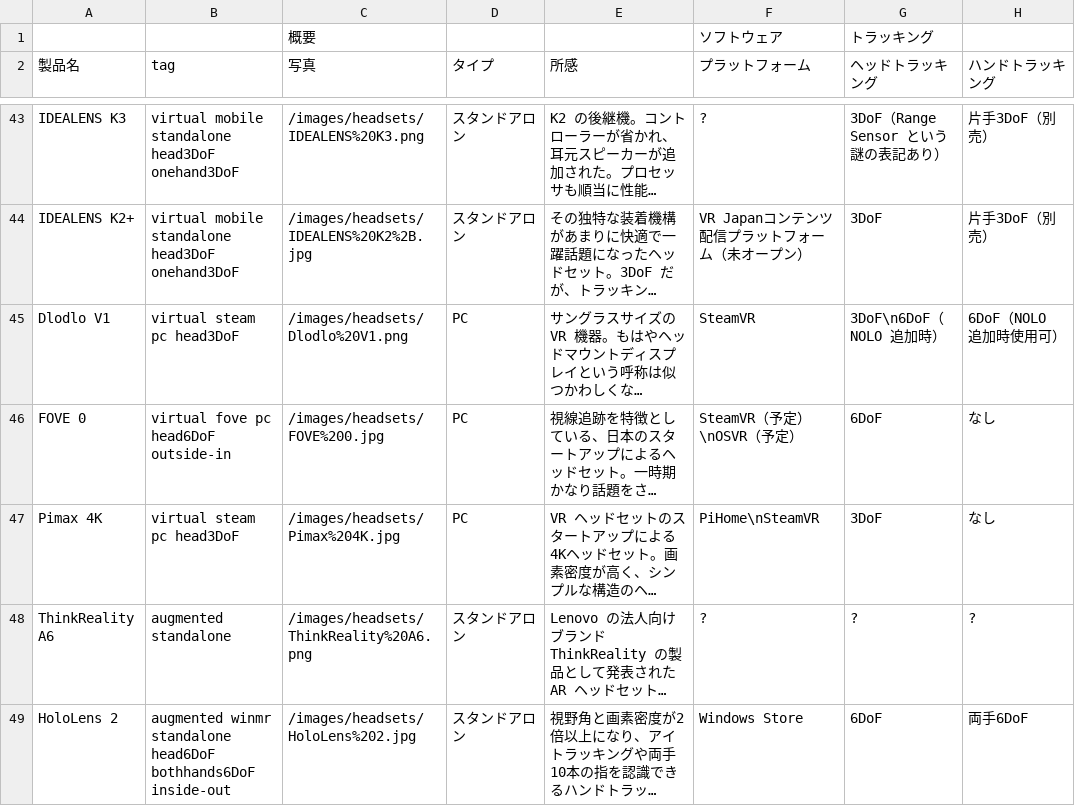
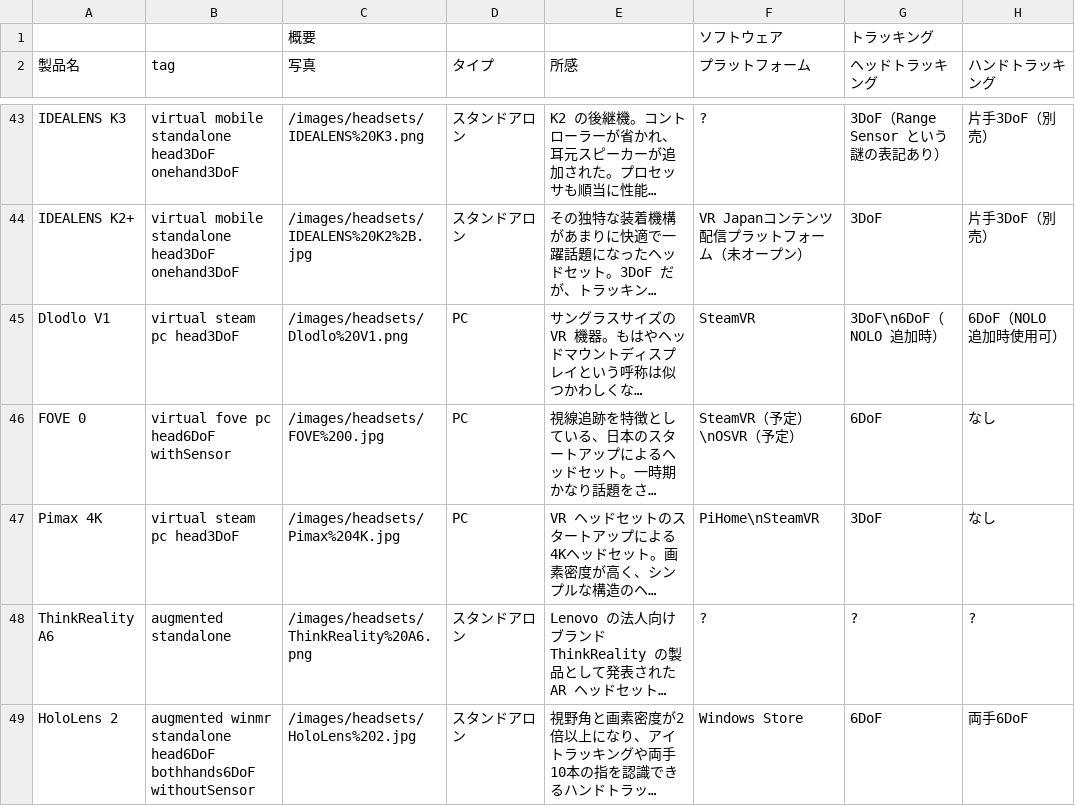
Before and after one commit to yutokun/XR-Headset-Comparison, a TSV file: headset.tsv, drawn as a sheet; only a part is shown, gaps mark what is left out; long unchanged cells end in …; the diff covers the shown part only; the diff names each change by its address in the sheet, - before the commit and + after, or states it on an @@ line.

```diff
--- a/headset.tsv
+++ b/headset.tsv
-B46 (tag): virtual fove pc head6DoF outside-in
+B46 (tag): virtual fove pc head6DoF withSensor
-B49 (tag): …head6DoF bothhands6DoF inside-out
+B49 (tag): …head6DoF bothhands6DoF withoutSensor
```
Also changed, not shown: 35 edited cells elsewhere in this file, 1 other file.
